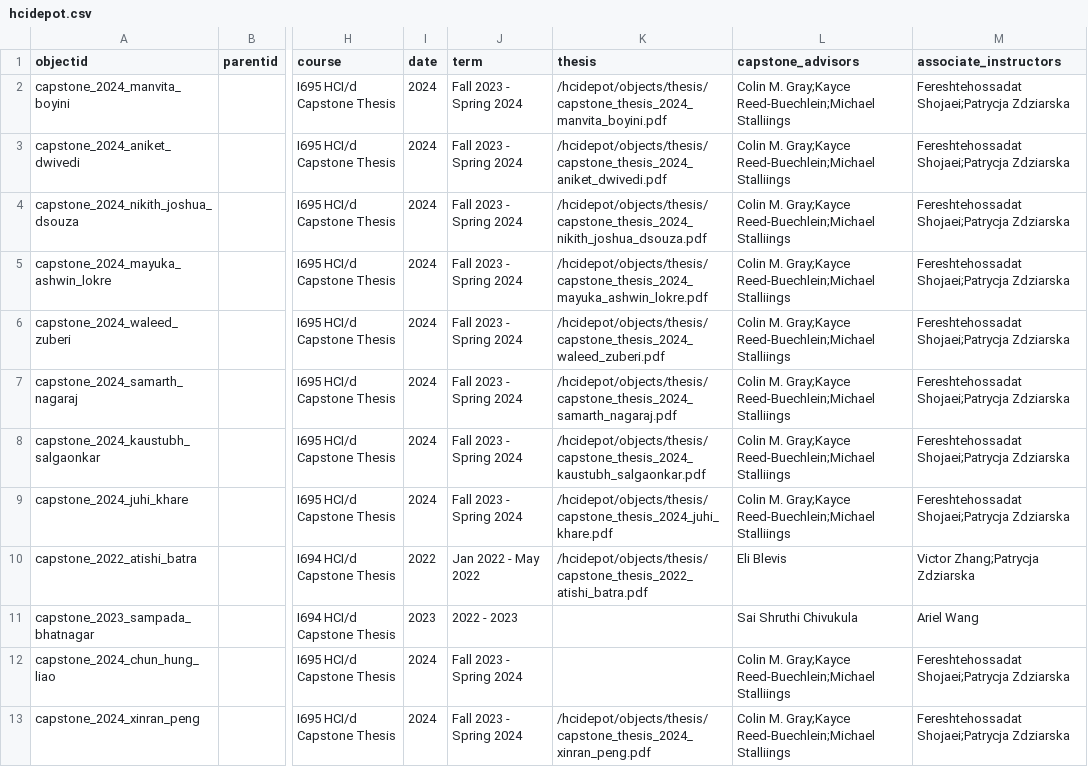
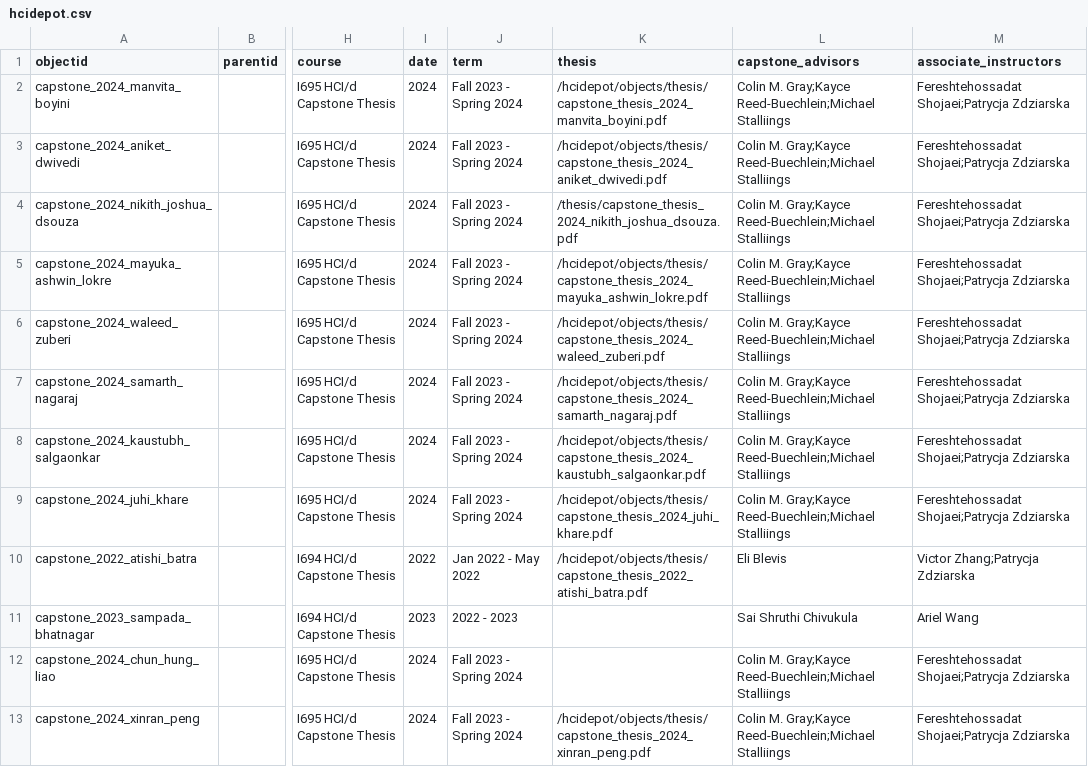
Before and after one commit to sayheyakanksha/hcidepot, a CSV file: _data/hcidepot.csv, drawn as a sheet; only a part is shown, gaps mark what is left out; the diff names each change by its address in the sheet, - before the commit and + after, or states it on an @@ line.

Commit message:
Testing thesis link

```diff
--- a/_data/hcidepot.csv
+++ b/_data/hcidepot.csv
-K4 (thesis): /hcidepot/objects/thesis/capstone_thesis_2024_nikith_joshua_dsouza.pdf
+K4 (thesis): /thesis/capstone_thesis_2024_nikith_joshua_dsouza.pdf
```
